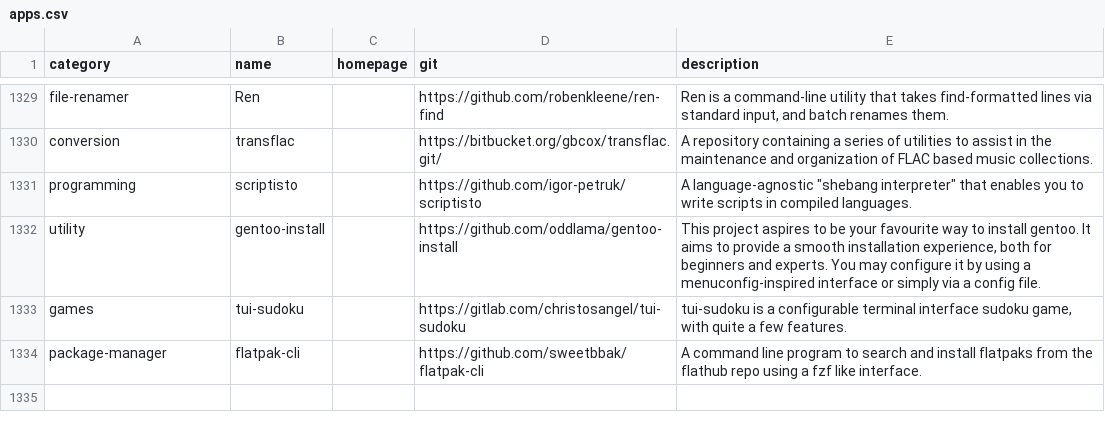
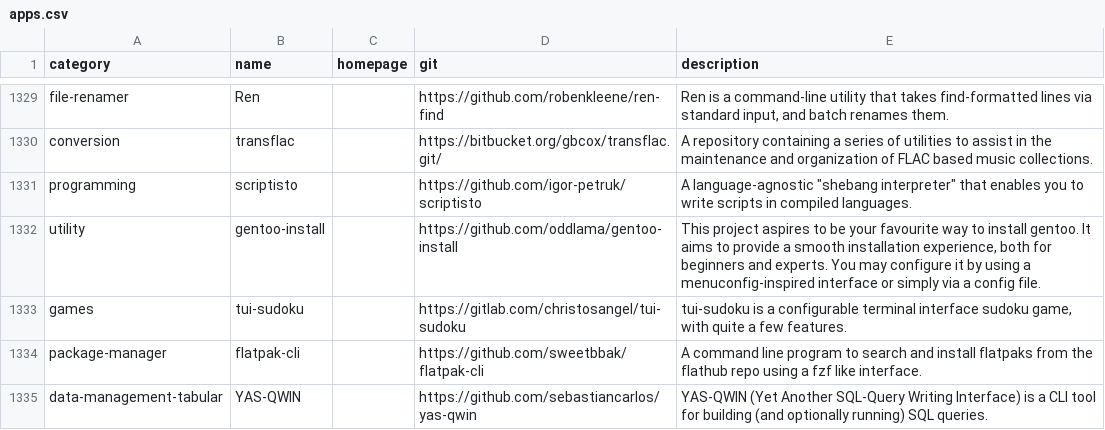
Before and after one commit to toolleeo/cli-apps, a CSV file: data/apps.csv, drawn as a sheet; only a part is shown, gaps mark what is left out; the diff names each change by its address in the sheet, - before the commit and + after, or states it on an @@ line.

Commit message:
Add: YAS-QWIN

```diff
--- a/data/apps.csv
+++ b/data/apps.csv
+row 1335: data-management-tabular | YAS-QWIN |  | https://github.com/sebastiancarlos/yas-qwin | YAS-QWIN (Yet Another SQL-Query Writing Interface) is a CLI tool for building (and optionally running) SQL queries.
```
Also changed, not shown: 1 other file.
